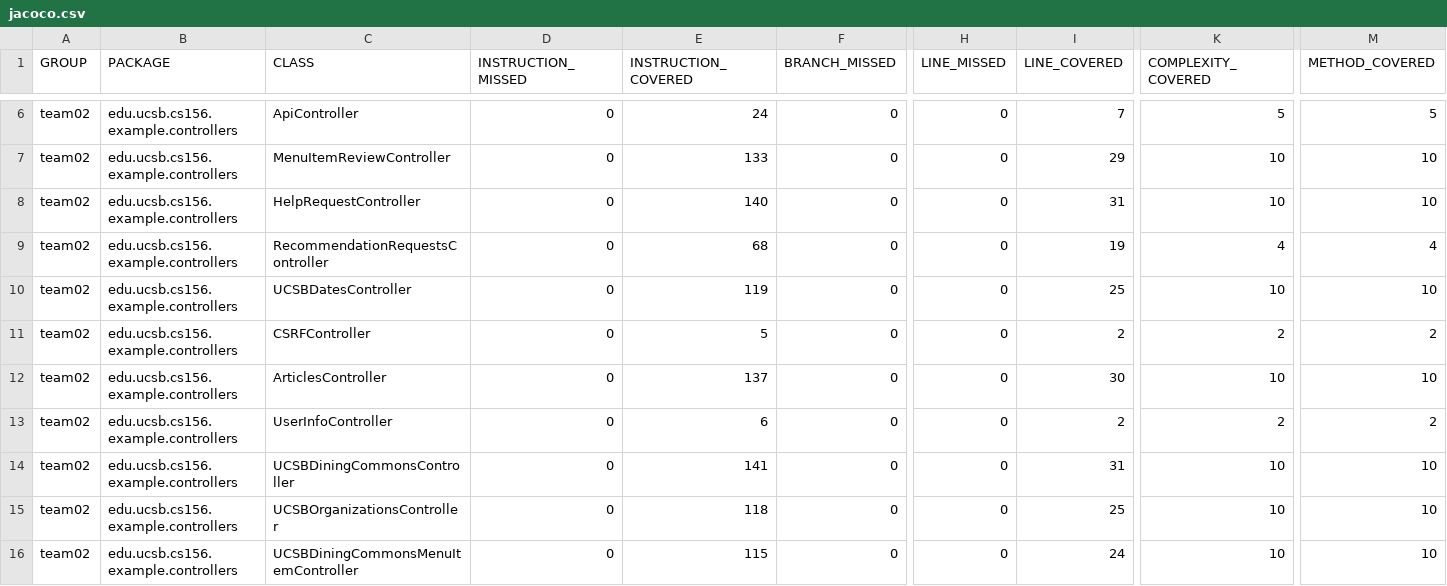
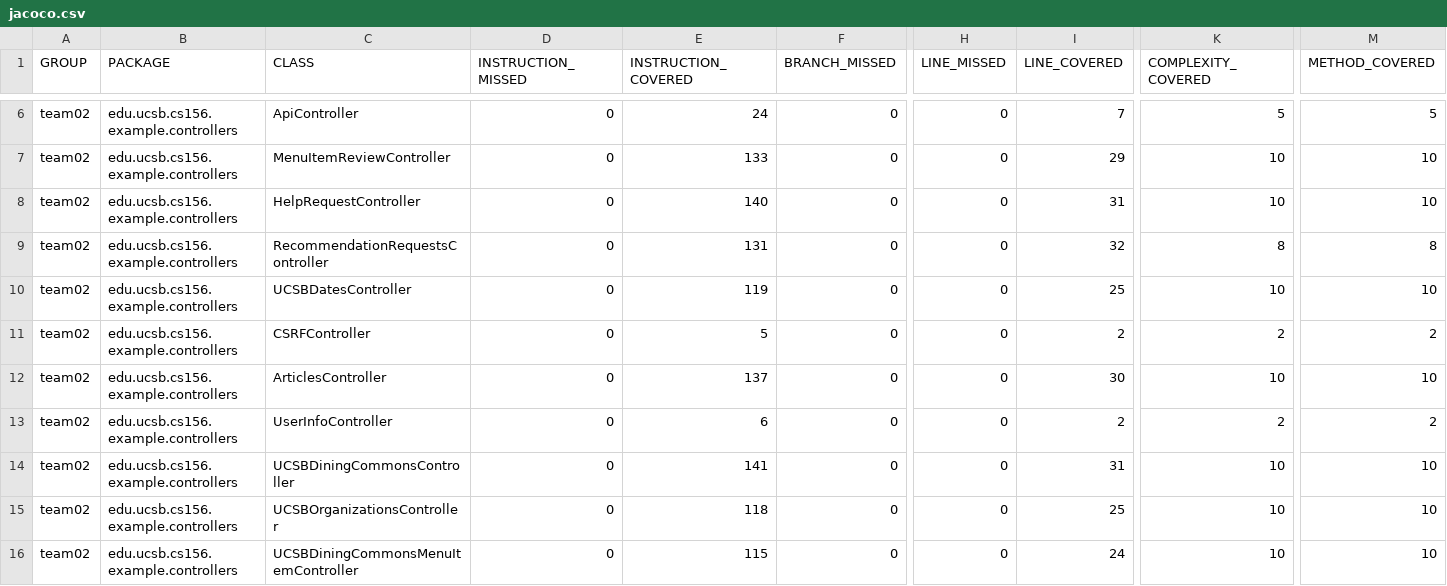
Before and after one commit to ucsb-cs156-s24/team02-s24-4pm-7, a CSV file: prs/55/jacoco/jacoco.csv, drawn as a sheet; only a part is shown, gaps mark what is left out; the diff names each change by its address in the sheet, - before the commit and + after, or states it on an @@ line.

```diff
--- a/prs/55/jacoco/jacoco.csv
+++ b/prs/55/jacoco/jacoco.csv
-E9 (INSTRUCTION_COVERED): 68
+E9 (INSTRUCTION_COVERED): 131
-I9 (LINE_COVERED): 19
+I9 (LINE_COVERED): 32
-K9 (COMPLEXITY_COVERED): 4
+K9 (COMPLEXITY_COVERED): 8
-M9 (METHOD_COVERED): 4
+M9 (METHOD_COVERED): 8
```
Also changed, not shown: 8 other files.
